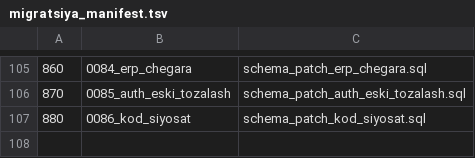
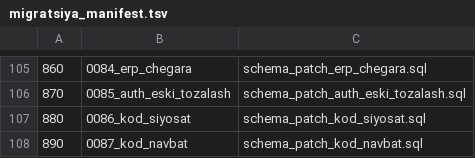
Before and after one commit to ibragimoffline/tenderai, a TSV file: migratsiya_manifest.tsv, drawn as a sheet; only a part is shown, gaps mark what is left out; the diff names each change by its address in the sheet, - before the commit and + after, or states it on an @@ line.

```diff
--- a/migratsiya_manifest.tsv
+++ b/migratsiya_manifest.tsv
+row 108: 890 | 0087_kod_navbat | schema_patch_kod_navbat.sql
```
Also changed, not shown: 10 other files.
